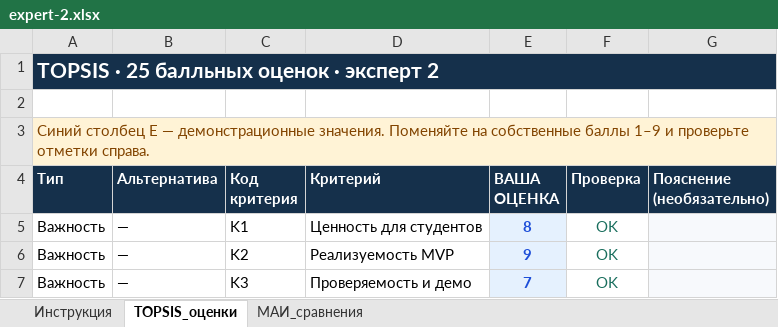
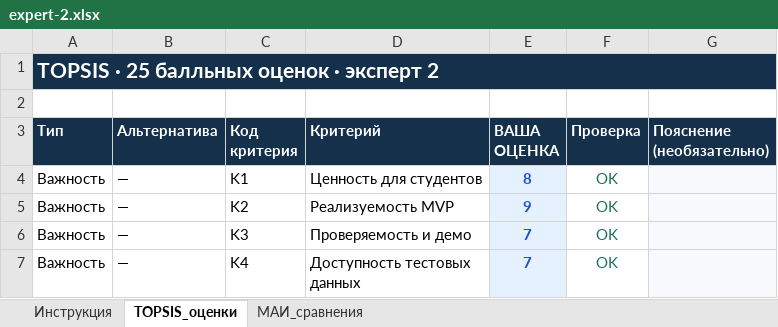
Before and after one commit to VlaydDetect/ProjectManagment, an Excel workbook: phase-01/expert-inputs/expert-2.xlsx, sheet TOPSIS_оценки, drawn as a sheet; only a part is shown; the shorter side is filled out with more unchanged rows; values as stored, in another font and other column widths than the file's, no borders; the diff names each change by its address in the sheet, - before the commit and + after, or states it on an @@ line.

```diff
--- a/phase-01/expert-inputs/expert-2.xlsx (sheet TOPSIS_оценки)
+++ b/phase-01/expert-inputs/expert-2.xlsx (sheet TOPSIS_оценки)
-row 3: Синий столбец E — демонстрационные значения. Поменяйте на собственные баллы 1–9 и проверьте отметки справа.
```
Also changed, not shown: sheet Инструкция, sheet МАИ_сравнения, phase-01/calculations/Фаза_1_расчеты_TOPSIS_МАИ.xlsx, phase-01/expert-inputs/expert-1.xlsx, 11 other files.
